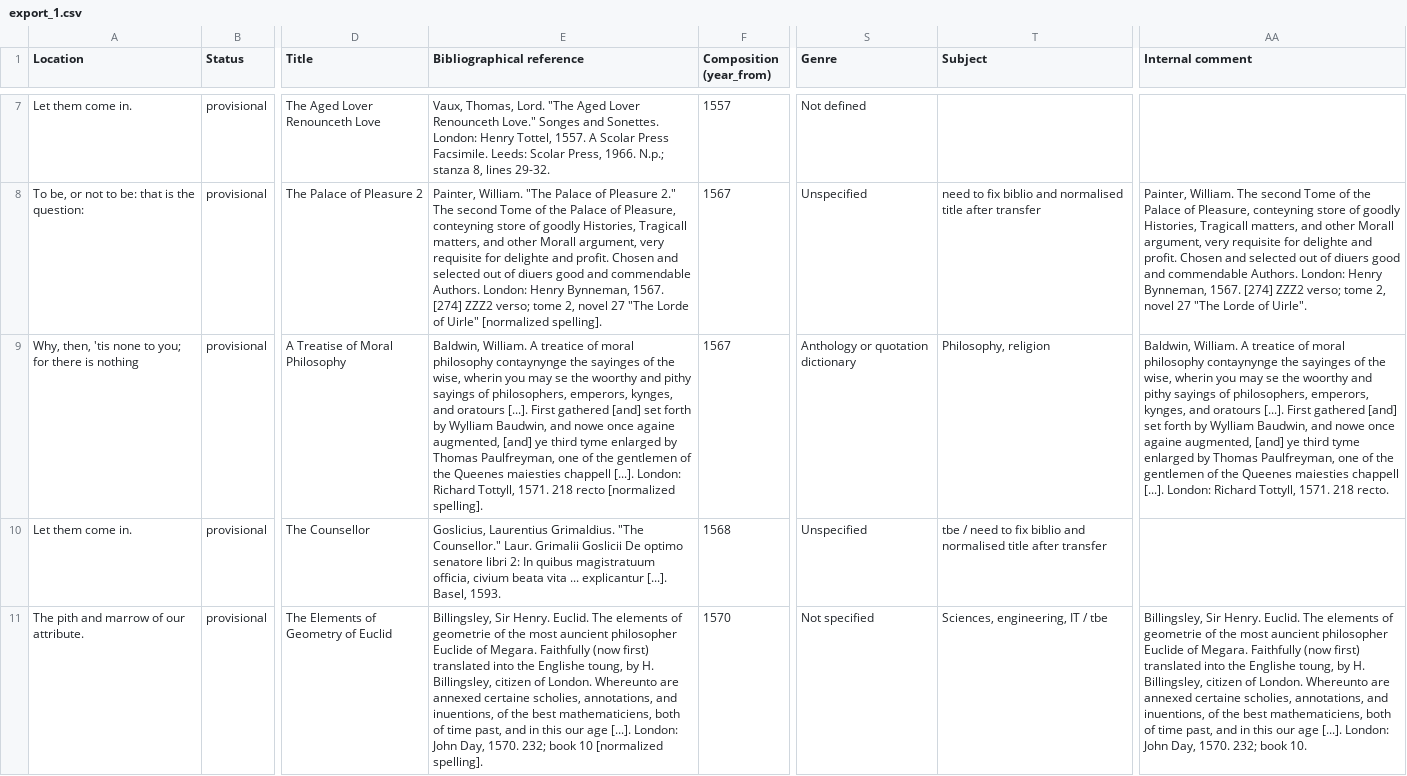
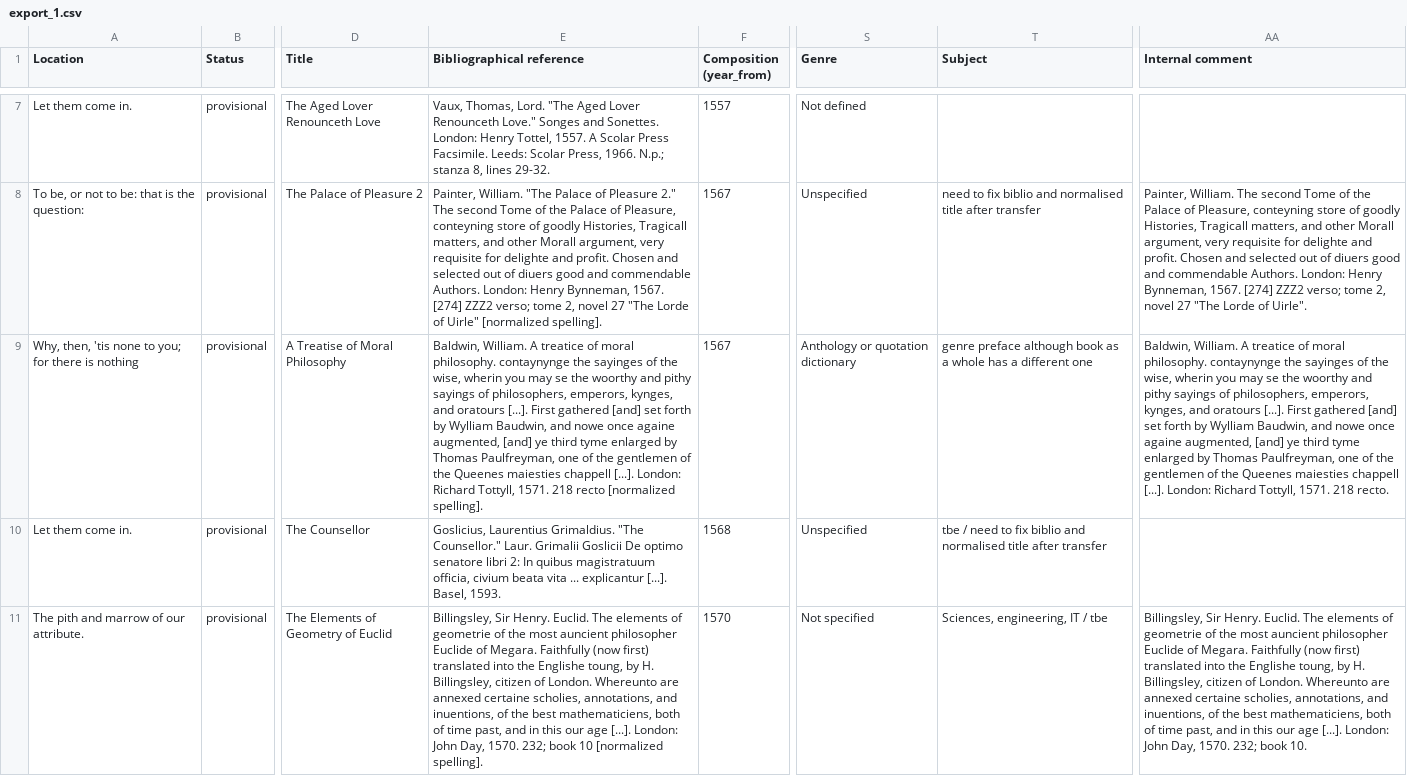
Before and after one commit to dhlab-basel/0826-wordweb-scripts, a CSV file: hyperhamlet-export/csv/export_1.csv, drawn as a sheet; only a part is shown, gaps mark what is left out; the diff covers the shown part only; the diff names each change by its address in the sheet, - before the commit and + after, or states it on an @@ line.

```diff
--- a/hyperhamlet-export/csv/export_1.csv
+++ b/hyperhamlet-export/csv/export_1.csv
-E9 (Bibliographical reference): …of moral philosophy contaynynge the…
+E9 (Bibliographical reference): …of moral philosophy. contaynynge the…
-T9 (Subject): Philosophy, religion
+T9 (Subject): genre preface although book as a whole has a different one
-AA9 (Internal comment): …of moral philosophy contaynynge the…
+AA9 (Internal comment): …of moral philosophy. contaynynge the…
```
Also changed, not shown: 4 edited cells elsewhere in this file, hyperhamlet-export/csv/export_2.csv, hyperhamlet-export/csv/export_3.csv, 11 other files.
